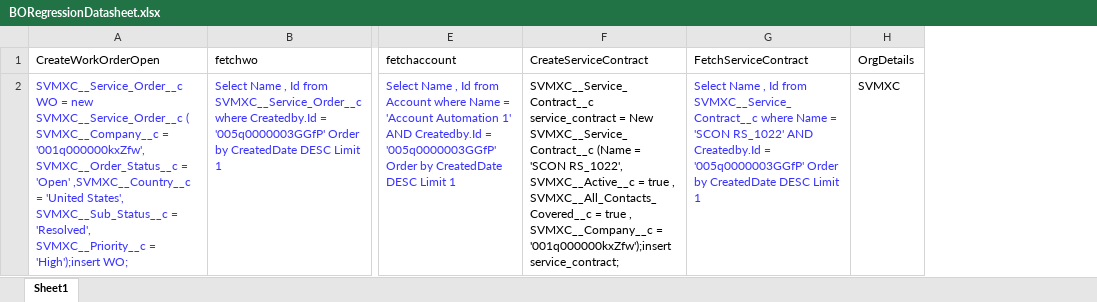
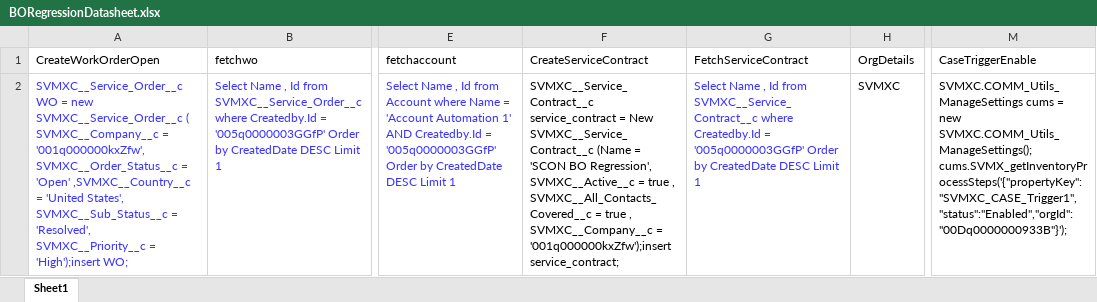
Before and after one commit to AbdulSvmx/Sahi_Project_Lightning, an Excel workbook: svmx/test_lab/test_cases/backOffice/bo_excleData/BORegressionDatasheet.xlsx, sheet Sheet1, drawn as a sheet; only a part is shown, gaps mark what is left out; values as stored, in another font and other column widths than the file's, no borders; ↵ is a line break in a cell; the diff names each change by its address in the sheet, - before the commit and + after, or states it on an @@ line.

Commit message:
Added Case Auto Entitlement Test cases
Added Case Auto Entitlement Test cases

```diff
--- a/svmx/test_lab/test_cases/backOffice/bo_excleData/BORegressionDatasheet.xlsx (sheet Sheet1)
+++ b/svmx/test_lab/test_cases/backOffice/bo_excleData/BORegressionDatasheet.xlsx (sheet Sheet1)
+column M (CaseTriggerEnable), row 2: SVMXC.COMM_Utils_ManageSettings cums = new SVMXC.COMM_Utils_ManageSettings(); ↵ cums.SVMX_getInventoryProcessSteps('{"propertyKey": "SVMXC_CASE_Trigger1","status":"Enabled","orgId":"00Dq0000000933B"}');
-F2 (CreateServiceContract): …= 'SCON RS_1022', SVMXC__Active__c =…
+F2 (CreateServiceContract): …= 'SCON BO Regression', SVMXC__Active__c =…
-G2 (FetchServiceContract): …SVMXC__Service_Contract__c where Name = 'SCON RS_1022' AND Createdby.Id =…
+G2 (FetchServiceContract): …SVMXC__Service_Contract__c where Createdby.Id =…
```
Also changed, not shown: 2 other files.
